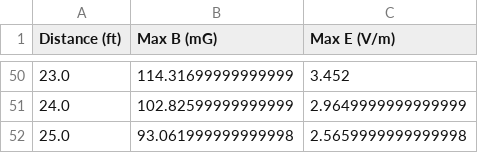
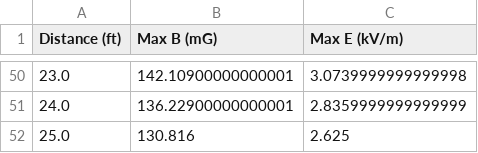
Before and after one commit to markmbaum/emf, a CSV file: TEST_csv.csv, drawn as a sheet; only a part is shown, gaps mark what is left out; the diff covers the shown part only.

```diff
--- a/TEST_csv.csv
+++ b/TEST_csv.csv
@@ -1 +1 @@
-Distance (ft),Max B (mG),Max E (V/m)
+Distance (ft),Max B (mG),Max E (kV/m)
@@ -50,3 +50,3 @@ Distance (ft),Max B (mG),Max E (V/m)
-23.0,114.31699999999999,3.452
-24.0,102.82599999999999,2.9649999999999999
-25.0,93.061999999999998,2.5659999999999998
+23.0,142.10900000000001,3.0739999999999998
+24.0,136.22900000000001,2.8359999999999999
+25.0,130.816,2.625
```
Also changed, not shown: 96 edited cells elsewhere in this file, 11 other files.
